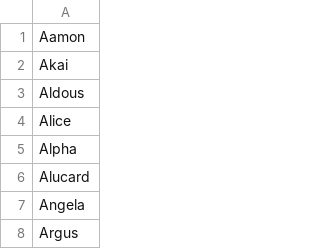
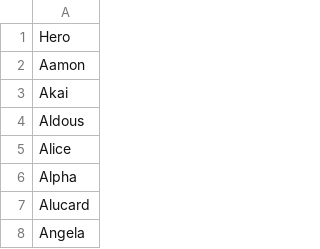
Before and after one commit to Fachriazka/dataset, a CSV file: MPL-ID Draft Data - Hero.csv, drawn as a sheet; only a part is shown; the shorter side is filled out with more unchanged rows; the diff names each change by its address in the sheet, - before the commit and + after, or states it on an @@ line.

Commit message:
Update MPL-ID Draft Data - Hero.csv

```diff
--- a/MPL-ID Draft Data - Hero.csv
+++ b/MPL-ID Draft Data - Hero.csv
+row 1: Hero
```
